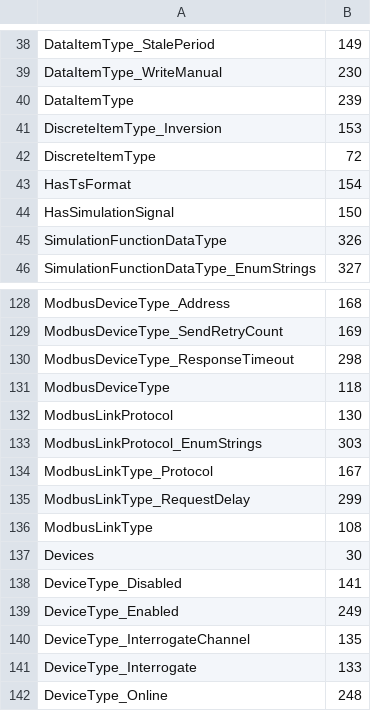
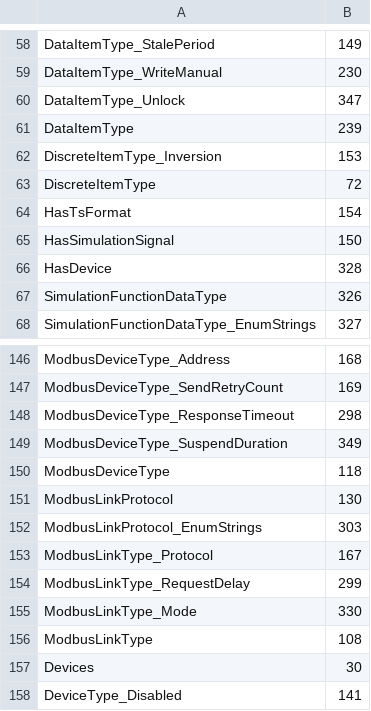
Before and after one commit to alexsmn/scada-core, a CSV file: model/scada_model.csv, drawn as a sheet; only a part is shown, gaps mark what is left out; the shorter side is filled out with more unchanged rows; the diff covers the shown part only.

```diff
--- a/model/scada_model.csv
+++ b/model/scada_model.csv
@@ -39,2 +59,3 @@ DataItemType_StalePeriod,149
 DataItemType_WriteManual,230
+DataItemType_Unlock,347
 DataItemType,239
@@ -44,2 +65,3 @@ HasTsFormat,154
 HasSimulationSignal,150
+HasDevice,328
 SimulationFunctionDataType,326
@@ -130,2 +148,3 @@ ModbusDeviceType_SendRetryCount,169
 ModbusDeviceType_ResponseTimeout,298
+ModbusDeviceType_SuspendDuration,349
 ModbusDeviceType,118
@@ -135,2 +154,3 @@ ModbusLinkType_Protocol,167
 ModbusLinkType_RequestDelay,299
+ModbusLinkType_Mode,330
 ModbusLinkType,108
```
Also changed, not shown: 21 added rows, 11 removed rows and 20 moved rows elsewhere in this file, 3 other files.
